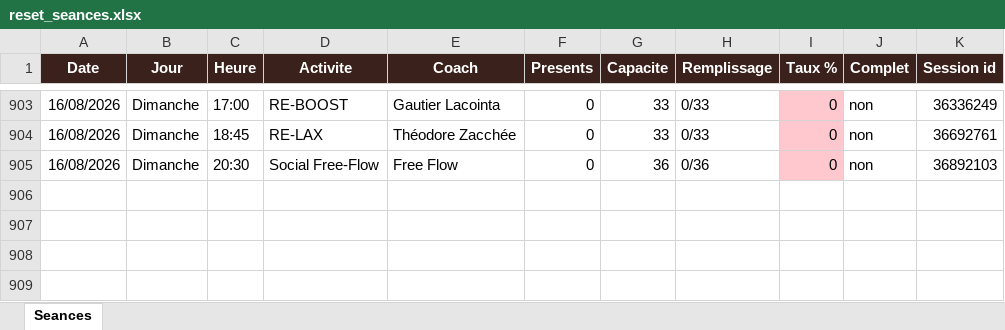
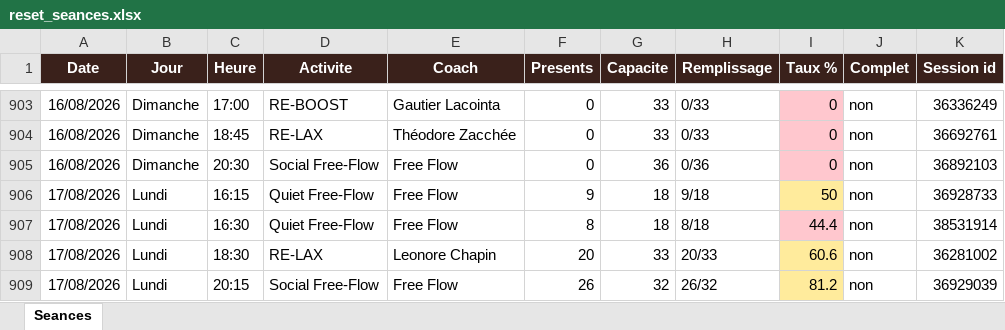
Before and after one commit to sbbb-git/reset, an Excel workbook: reset_seances.xlsx, sheet Seances, drawn as a sheet; only a part is shown, gaps mark what is left out; values as stored, in another font and other column widths than the file's, no borders; the diff names each change by its address in the sheet, - before the commit and + after, or states it on an @@ line.

```diff
--- a/reset_seances.xlsx (sheet Seances)
+++ b/reset_seances.xlsx (sheet Seances)
+row 906: 17/08/2026 | Lundi | 16:15 | Quiet Free-Flow | Free Flow | 9 | 18 | 9/18 | 50 | non | 36928733
+row 907: 17/08/2026 | Lundi | 16:30 | Quiet Free-Flow | Free Flow | 8 | 18 | 8/18 | 44.4 | non | 38531914
+row 908: 17/08/2026 | Lundi | 18:30 | RE-LAX | Leonore Chapin | 20 | 33 | 20/33 | 60.6 | non | 36281002
+row 909: 17/08/2026 | Lundi | 20:15 | Social Free-Flow | Free Flow | 26 | 32 | 26/32 | 81.2 | non | 36929039
```
Also changed, not shown: 3 other files.
